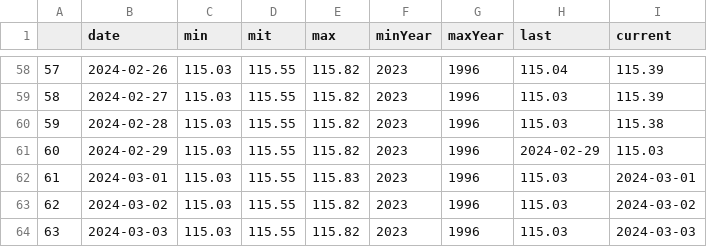
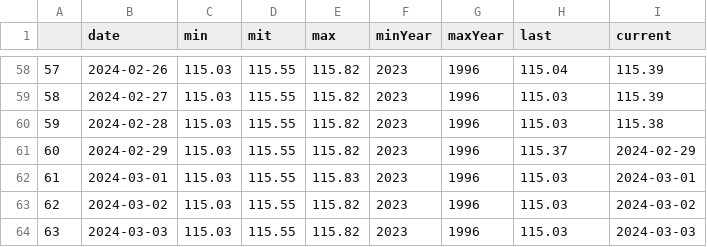
Before and after one commit to dstDatenjournalismus/2022-09-energieDashboard, a CSV file: R/output/wasserstand_neusiedlerSee.csv, drawn as a sheet; only a part is shown, gaps mark what is left out.

```diff
--- a/R/output/wasserstand_neusiedlerSee.csv
+++ b/R/output/wasserstand_neusiedlerSee.csv
@@ -60,3 +60,3 @@
 "59","2024-02-28","115.03","115.55","115.82","2023","1996","115.03","115.38"
-"60","2024-02-29","115.03","115.55","115.82","2023","1996","2024-02-29","115.03"
+"60","2024-02-29","115.03","115.55","115.82","2023","1996","115.37","2024-02-29"
 "61","2024-03-01","115.03","115.55","115.83","2023","1996","115.03","2024-03-01"
```
